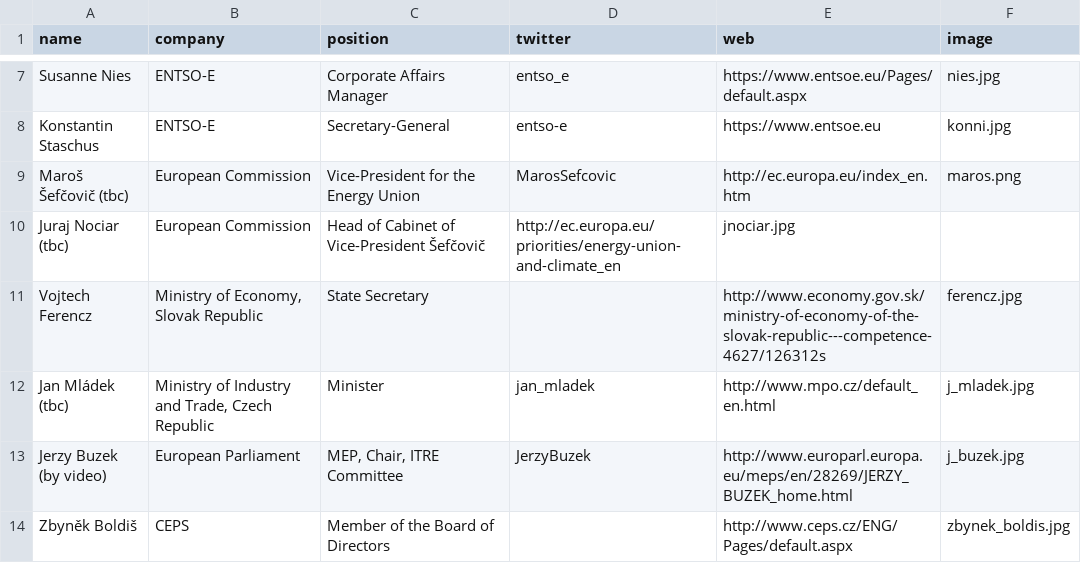
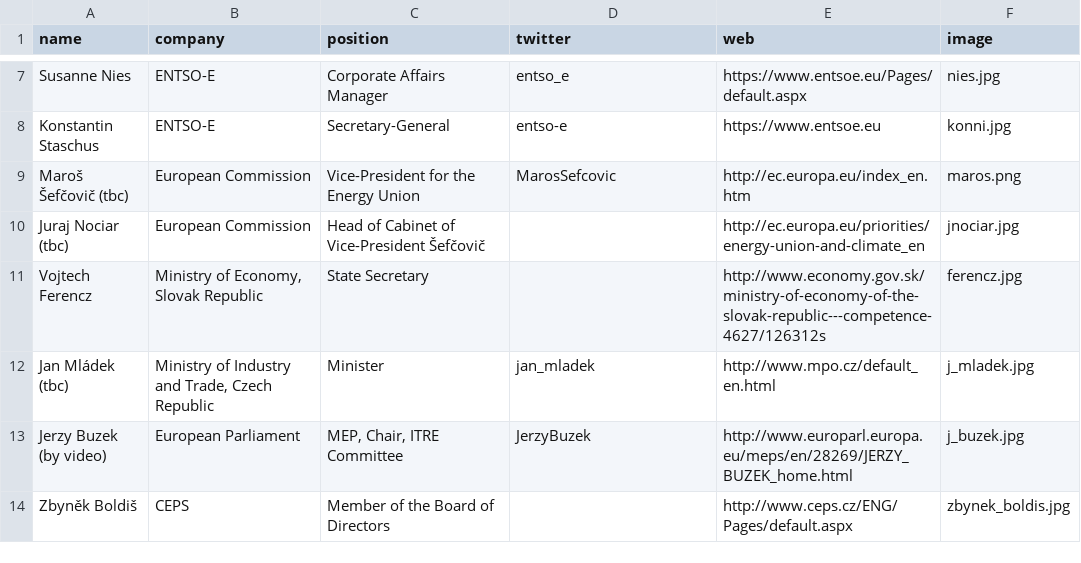
Before and after one commit to entsoe-web/cee-conf, a CSV file: _data/speakers.csv, drawn as a sheet; only a part is shown, gaps mark what is left out.

Commit message:
Update speakers.csv

```diff
--- a/_data/speakers.csv
+++ b/_data/speakers.csv
@@ -9,3 +9,3 @@ Konstantin Staschus,ENTSO-E,Secretary-General,entso-e,https://www.entsoe.eu,konn
 Maroš Šefčovič (tbc),European Commission,Vice-President for the Energy Union,MarosSefcovic,http://ec.europa.eu/index_en.htm,maros.png
-Juraj Nociar (tbc),European Commission,Head of Cabinet of Vice-President Šefčovič,http://ec.europa.eu/priorities/energy-union-and-climate_en,jnociar.jpg
+Juraj Nociar (tbc),European Commission,Head of Cabinet of Vice-President Šefčovič,,http://ec.europa.eu/priorities/energy-union-and-climate_en,jnociar.jpg
 Vojtech Ferencz,"Ministry of Economy, Slovak Republic",State Secretary,,http://www.economy.gov.sk/ministry-of-economy-of-the-slovak-republic---competence-4627/126312s,ferencz.jpg
```
